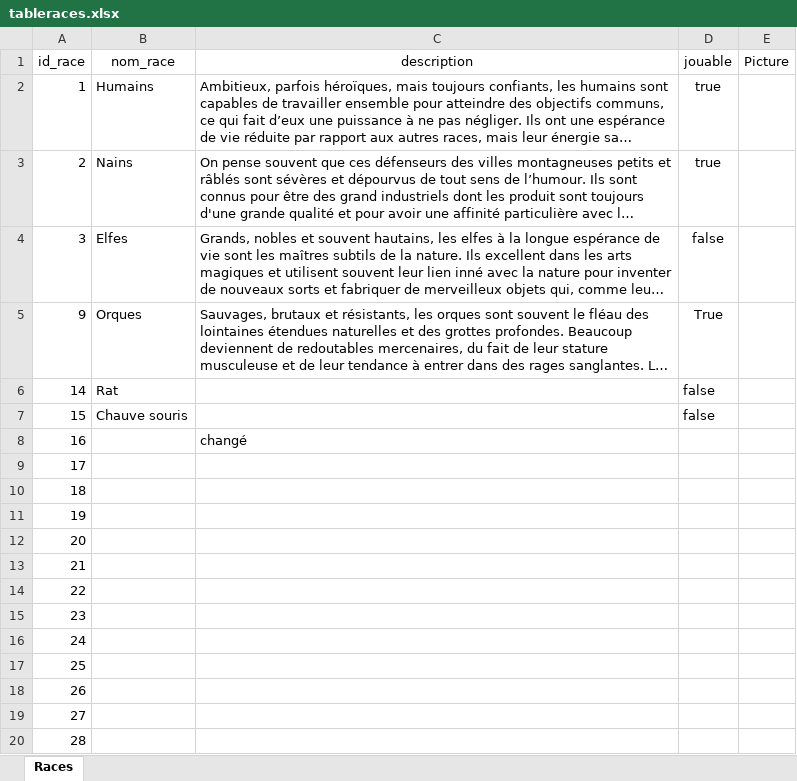
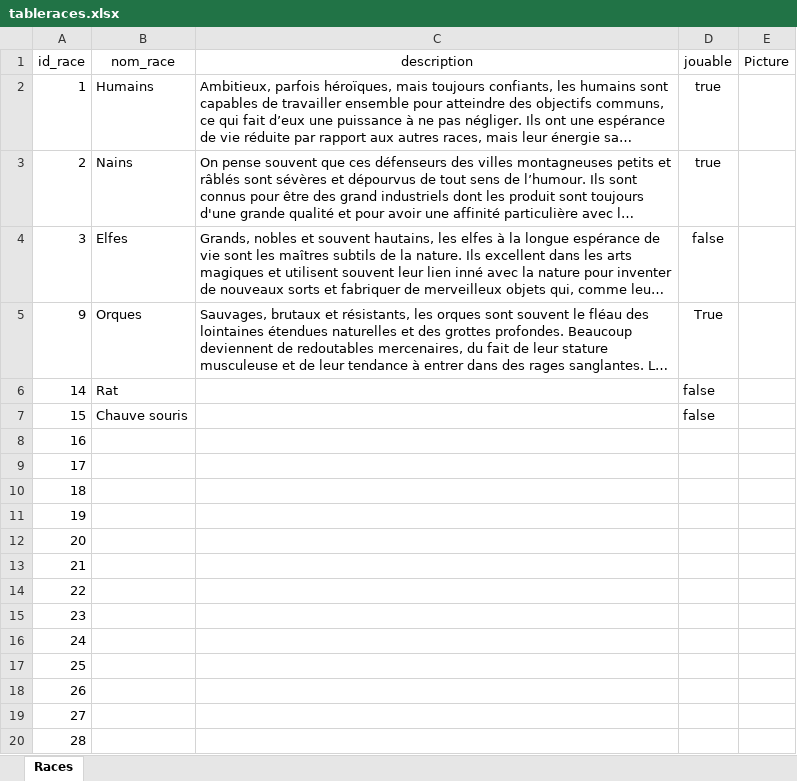
Before and after one commit to DWWM-AFPA/jdr2d, an Excel workbook: conf/tableraces.xlsx, sheet Races, drawn as a sheet; long unchanged cells end in …; values as stored, in another font and other column widths than the file's, no borders; charts and pictures and table styles not drawn; the diff names each change by its address in the sheet, - before the commit and + after, or states it on an @@ line.

Commit message:
Test2

```diff
--- a/conf/tableraces.xlsx (sheet Races)
+++ b/conf/tableraces.xlsx (sheet Races)
-C8 (description): changé
+C8 (description): (empty)
```
